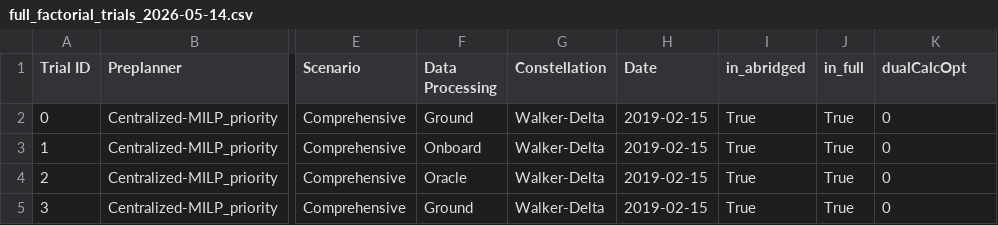
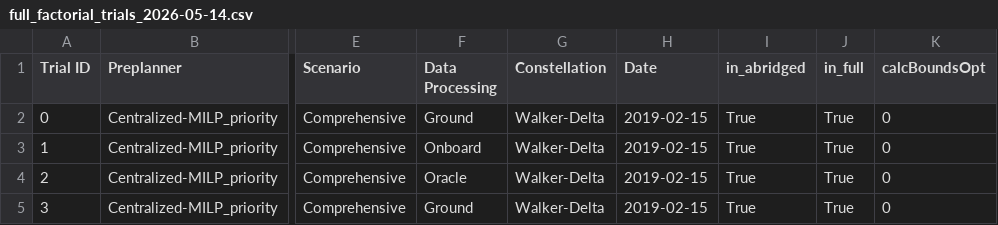
Before and after one commit to seakers/dmas-sync, a CSV file: experiments/2_centralized_vs_decentralized/resources/trials/full_factorial_trials_2026-05-14.csv, drawn as a sheet; only a part is shown, gaps mark what is left out; the diff names each change by its address in the sheet, - before the commit and + after, or states it on an @@ line.

```diff
--- a/experiments/2_centralized_vs_decentralized/resources/trials/full_factorial_trials_2026-05-14.csv
+++ b/experiments/2_centralized_vs_decentralized/resources/trials/full_factorial_trials_2026-05-14.csv
-K1: dualCalcOpt
+K1: calcBoundsOpt
```
Also changed, not shown: 2 other files.
